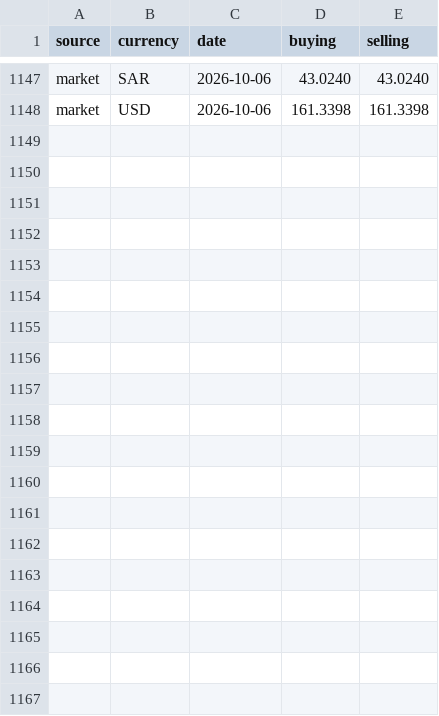
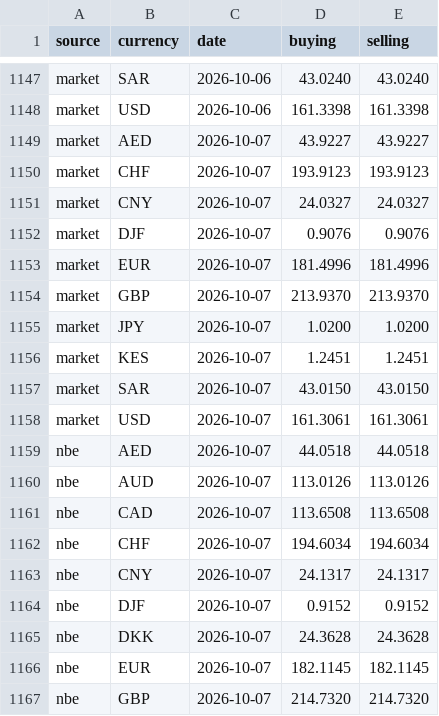
Before and after one commit to melastore/birrwatch, a CSV file: data/rates.csv, drawn as a sheet; only a part is shown, gaps mark what is left out; the diff covers the shown part only.

Commit message:
data: rates for 2026-10-07

```diff
--- a/data/rates.csv
+++ b/data/rates.csv
@@ -1148 +1148,20 @@ market,SAR,2026-10-06,43.0240,43.0240
 market,USD,2026-10-06,161.3398,161.3398
+market,AED,2026-10-07,43.9227,43.9227
+market,CHF,2026-10-07,193.9123,193.9123
+market,CNY,2026-10-07,24.0327,24.0327
+market,DJF,2026-10-07,0.9076,0.9076
+market,EUR,2026-10-07,181.4996,181.4996
+market,GBP,2026-10-07,213.9370,213.9370
+market,JPY,2026-10-07,1.0200,1.0200
+market,KES,2026-10-07,1.2451,1.2451
+market,SAR,2026-10-07,43.0150,43.0150
+market,USD,2026-10-07,161.3061,161.3061
+nbe,AED,2026-10-07,44.0518,44.0518
+nbe,AUD,2026-10-07,113.0126,113.0126
+nbe,CAD,2026-10-07,113.6508,113.6508
+nbe,CHF,2026-10-07,194.6034,194.6034
+nbe,CNY,2026-10-07,24.1317,24.1317
+nbe,DJF,2026-10-07,0.9152,0.9152
+nbe,DKK,2026-10-07,24.3628,24.3628
+nbe,EUR,2026-10-07,182.1145,182.1145
+nbe,GBP,2026-10-07,214.7320,214.7320
```
Also changed, not shown: 10 added rows elsewhere in this file.
